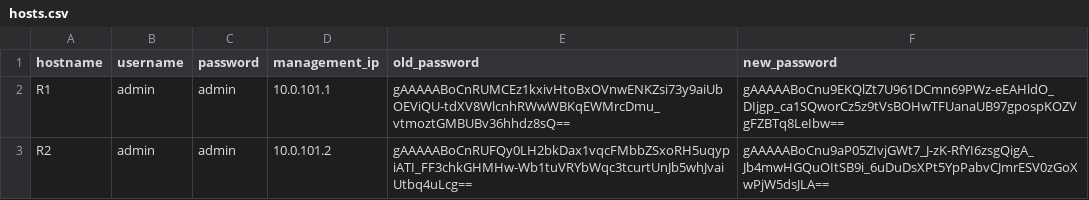
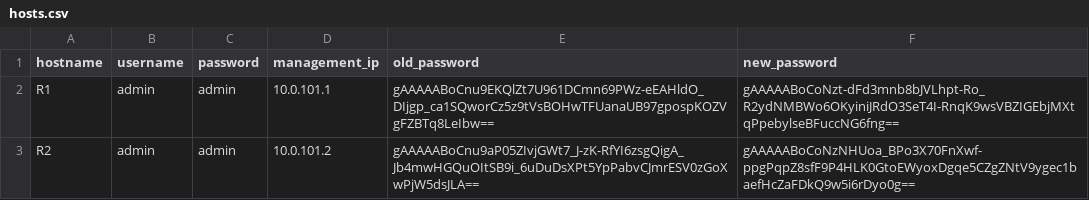
Before and after one commit to CUBoulder-Ashwin/NAutoHUB, a CSV file: NSOT/IPAM/hosts.csv, drawn as a sheet.

```diff
--- a/NSOT/IPAM/hosts.csv
+++ b/NSOT/IPAM/hosts.csv
@@ -1,3 +1,3 @@
 hostname,username,password,management_ip,old_password,new_password
-R1,admin,admin,10.0.101.1,gAAAAABoCnRUMCEz1kxivHtoBxOVnwENKZsi73y9aiUbOEViQU-tdXV8WlcnhRWwWBKqEWMrcDmu_vtmoztGMBUBv36hhdz8sQ==,gAAAAABoCnu9EKQlZt7U961DCmn69PWz-eEAHldO_DIjgp_ca1SQworCz5z9tVsBOHwTFUanaUB97gpospKOZVgFZBTq8LeIbw==
-R2,admin,admin,10.0.101.2,gAAAAABoCnRUFQy0LH2bkDax1vqcFMbbZSxoRH5uqypiATI_FF3chkGHMHw-Wb1tuVRYbWqc3tcurtUnJb5whJvaiUtbq4uLcg==,gAAAAABoCnu9aP05ZIvjGWt7_J-zK-RfYI6zsgQigA_Jb4mwHGQuOItSB9i_6uDuDsXPt5YpPabvCJmrESV0zGoXwPjW5dsJLA==
+R1,admin,admin,10.0.101.1,gAAAAABoCnu9EKQlZt7U961DCmn69PWz-eEAHldO_DIjgp_ca1SQworCz5z9tVsBOHwTFUanaUB97gpospKOZVgFZBTq8LeIbw==,gAAAAABoCoNzt-dFd3mnb8bJVLhpt-Ro_R2ydNMBWo6OKyiniJRdO3SeT4I-RnqK9wsVBZIGEbjMXtqPpebylseBFuccNG6fng==
+R2,admin,admin,10.0.101.2,gAAAAABoCnu9aP05ZIvjGWt7_J-zK-RfYI6zsgQigA_Jb4mwHGQuOItSB9i_6uDuDsXPt5YpPabvCJmrESV0zGoXwPjW5dsJLA==,gAAAAABoCoNzNHUoa_BPo3X70FnXwf-ppgPqpZ8sfF9P4HLK0GtoEWyoxDgqe5CZgZNtV9ygec1baefHcZaFDkQ9w5i6rDyo0g==
```
Also changed, not shown: 3 other files.
